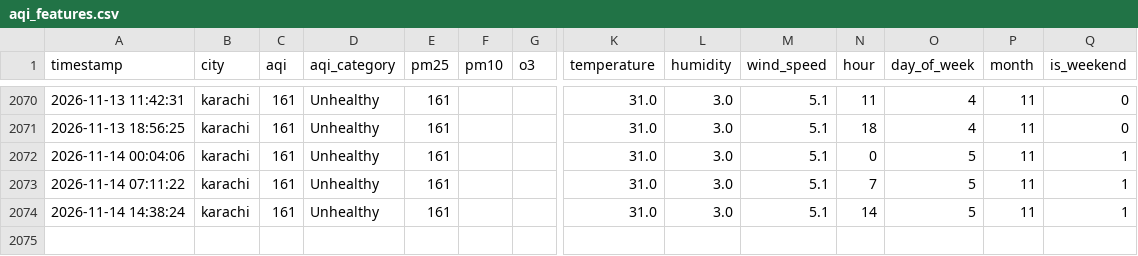
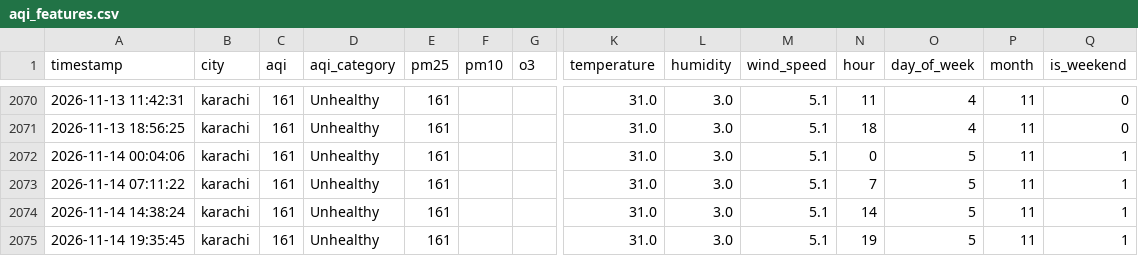
Before and after one commit to SumeetJani/aqi-predictor, a CSV file: aqi_features.csv, drawn as a sheet; only a part is shown, gaps mark what is left out; rows hold the shown columns only; the diff names each change by its address in the sheet, - before the commit and + after, or states it on an @@ line.

```diff
--- a/aqi_features.csv
+++ b/aqi_features.csv
+row 2075: 2026-11-14 19:35:45 | karachi | 161 | Unhealthy | 161 |  |  | 31.0 | 3.0 | 5.1 | 19 | 5 | 11 | 1
```
